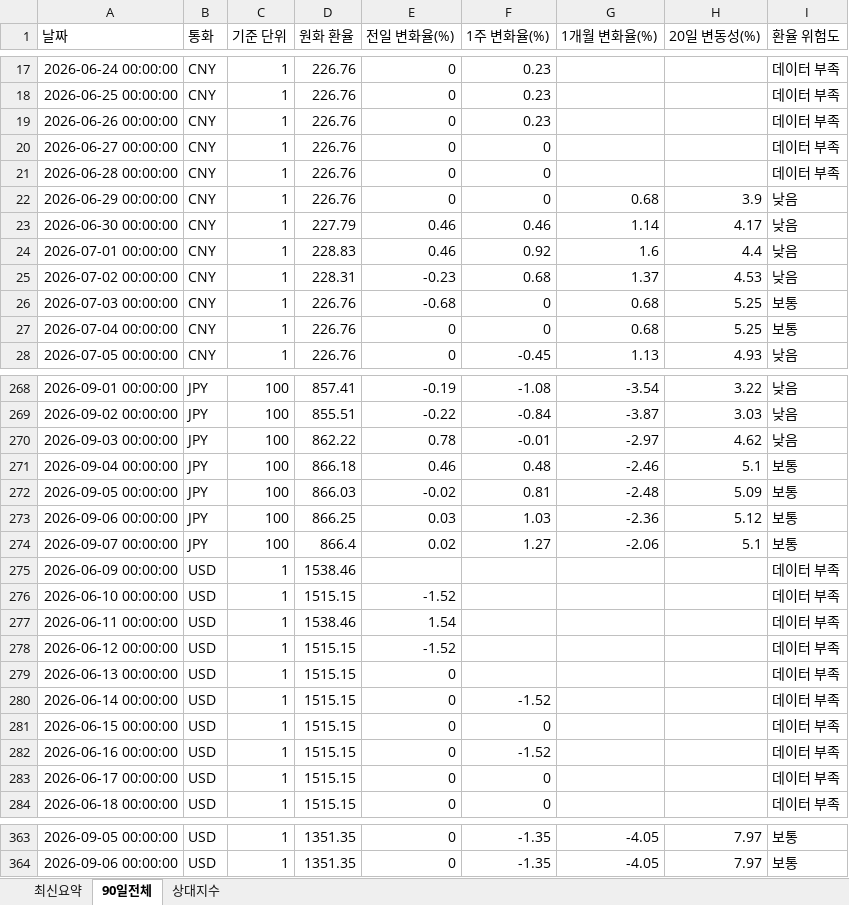
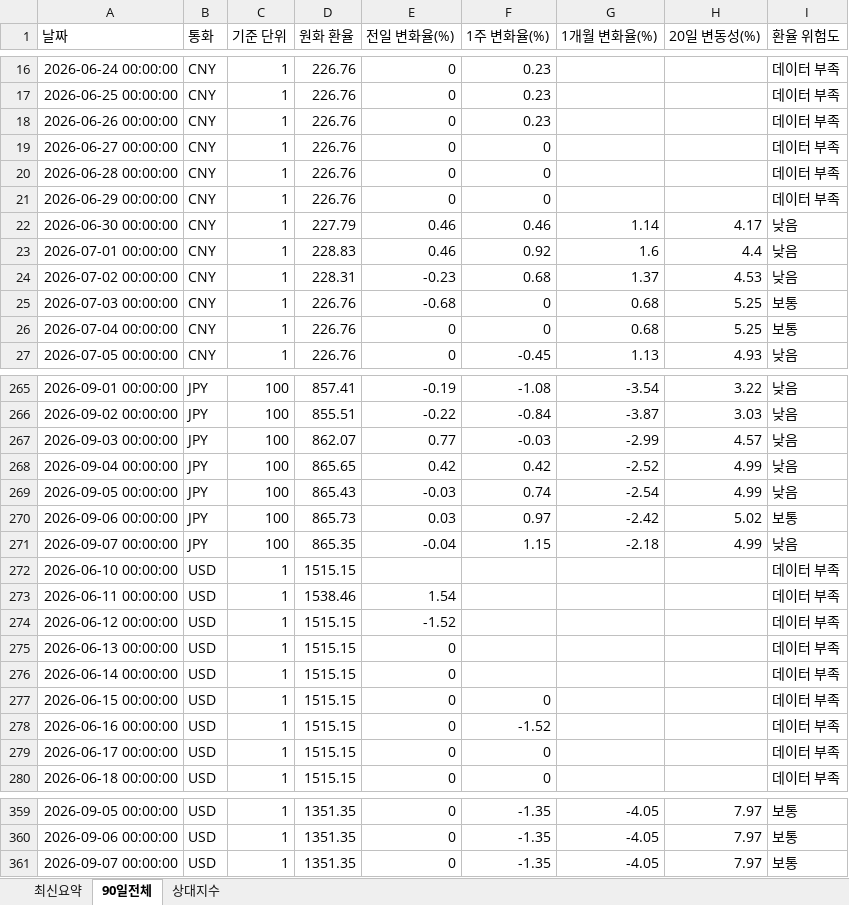
Before and after one commit to wnsdnjs867-svg/4-, an Excel workbook: trade_fx_dashboard.xlsx, sheet 90일전체, drawn as a sheet; only a part is shown, gaps mark what is left out; values as stored, in another font and other column widths than the file's, no borders; removed rows and columns are numbered as before the commit, all else as after; the diff covers the shown part only; the diff names each change by its address in the sheet, - before the commit and + after, or states it on an @@ line.

```diff
--- a/trade_fx_dashboard.xlsx (sheet 90일전체)
+++ b/trade_fx_dashboard.xlsx (sheet 90일전체)
-G21 (1개월 변화율(%)): 0.68
+G21 (1개월 변화율(%)): (empty)
-H21 (20일 변동성(%)): 3.9
+H21 (20일 변동성(%)): (empty)
-I21 (환율 위험도): 낮음
+I21 (환율 위험도): 데이터 부족
-D267 (원화 환율): 862.22
+D267 (원화 환율): 862.07
-E267 (전일 변화율(%)): 0.78
+E267 (전일 변화율(%)): 0.77
-F267 (1주 변화율(%)): -0.01
+F267 (1주 변화율(%)): -0.03
-G267 (1개월 변화율(%)): -2.97
+G267 (1개월 변화율(%)): -2.99
-H267 (20일 변동성(%)): 4.62
+H267 (20일 변동성(%)): 4.57
-D268 (원화 환율): 866.18
+D268 (원화 환율): 865.65
-E268 (전일 변화율(%)): 0.46
+E268 (전일 변화율(%)): 0.42
-F268 (1주 변화율(%)): 0.48
+F268 (1주 변화율(%)): 0.42
-G268 (1개월 변화율(%)): -2.46
+G268 (1개월 변화율(%)): -2.52
-H268 (20일 변동성(%)): 5.1
+H268 (20일 변동성(%)): 4.99
-I268:I269 (환율 위험도): 보통
+I268:I269 (환율 위험도): 낮음
-D269 (원화 환율): 866.03
+D269 (원화 환율): 865.43
-E269 (전일 변화율(%)): -0.02
+E269 (전일 변화율(%)): -0.03
-F269 (1주 변화율(%)): 0.81
+F269 (1주 변화율(%)): 0.74
-G269 (1개월 변화율(%)): -2.48
+G269 (1개월 변화율(%)): -2.54
-H269 (20일 변동성(%)): 5.09
+H269 (20일 변동성(%)): 4.99
-D270 (원화 환율): 866.25
+D270 (원화 환율): 865.73
-F270 (1주 변화율(%)): 1.03
+F270 (1주 변화율(%)): 0.97
-G270 (1개월 변화율(%)): -2.36
+G270 (1개월 변화율(%)): -2.42
-H270 (20일 변동성(%)): 5.12
+H270 (20일 변동성(%)): 5.02
-D271 (원화 환율): 866.4
+D271 (원화 환율): 865.35
-E271 (전일 변화율(%)): 0.02
+E271 (전일 변화율(%)): -0.04
-F271 (1주 변화율(%)): 1.27
+F271 (1주 변화율(%)): 1.15
-G271 (1개월 변화율(%)): -2.06
+G271 (1개월 변화율(%)): -2.18
-H271 (20일 변동성(%)): 5.1
+H271 (20일 변동성(%)): 4.99
-I271 (환율 위험도): 보통
+I271 (환율 위험도): 낮음
-row 275: 2026-06-09 00:00:00 | USD | 1 | 1538.46 |  |  |  |  | 데이터 부족
-E272 (전일 변화율(%)): -1.52
+E272 (전일 변화율(%)): (empty)
-F276 (1주 변화율(%)): -1.52
+F276 (1주 변화율(%)): (empty)
+row 361: 2026-09-07 00:00:00 | USD | 1 | 1351.35 | 0 | -1.35 | -4.05 | 7.97 | 보통
```
Also changed, not shown: 3 removed rows and 42 edited cells elsewhere in this sheet, sheet 상대지수, sheet 최신요약, 1 other file.
